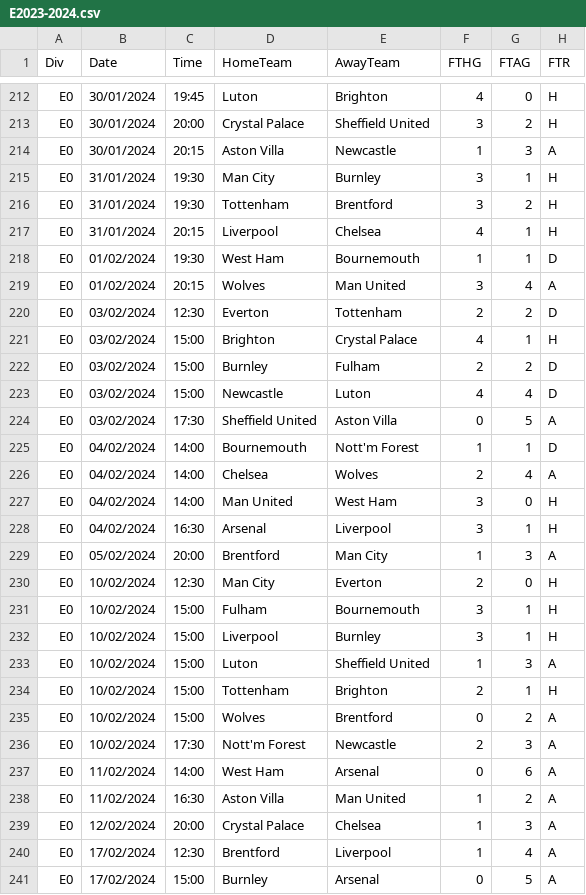
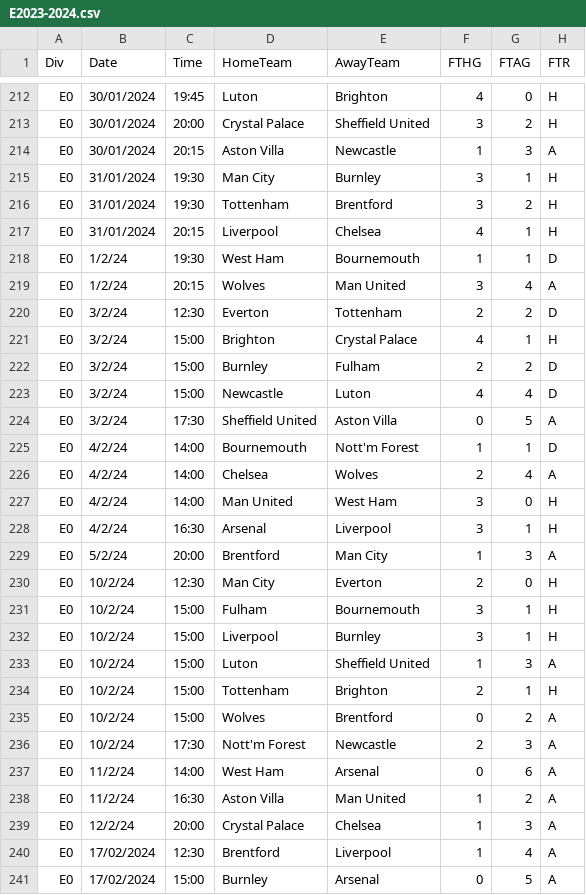
Before and after one commit to dianamatkava/ml-ds-projects, a CSV file: English Premier League/data/E2023-2024.csv, drawn as a sheet; only a part is shown, gaps mark what is left out; the diff covers the shown part only; the diff names each change by its address in the sheet, - before the commit and + after, or states it on an @@ line.

```diff
--- a/English Premier League/data/E2023-2024.csv
+++ b/English Premier League/data/E2023-2024.csv
-B218:B219 (Date): 01/02/2024
+B218:B219 (Date): 1/2/24
-B220:B224 (Date): 03/02/2024
+B220:B224 (Date): 3/2/24
-B225:B228 (Date): 04/02/2024
+B225:B228 (Date): 4/2/24
-B229 (Date): 05/02/2024
+B229 (Date): 5/2/24
-B230:B236 (Date): 10/02/2024
+B230:B236 (Date): 10/2/24
-B237:B238 (Date): 11/02/2024
+B237:B238 (Date): 11/2/24
-B239 (Date): 12/02/2024
+B239 (Date): 12/2/24
```
Also changed, not shown: 143 edited cells elsewhere in this file, 12 other files.
